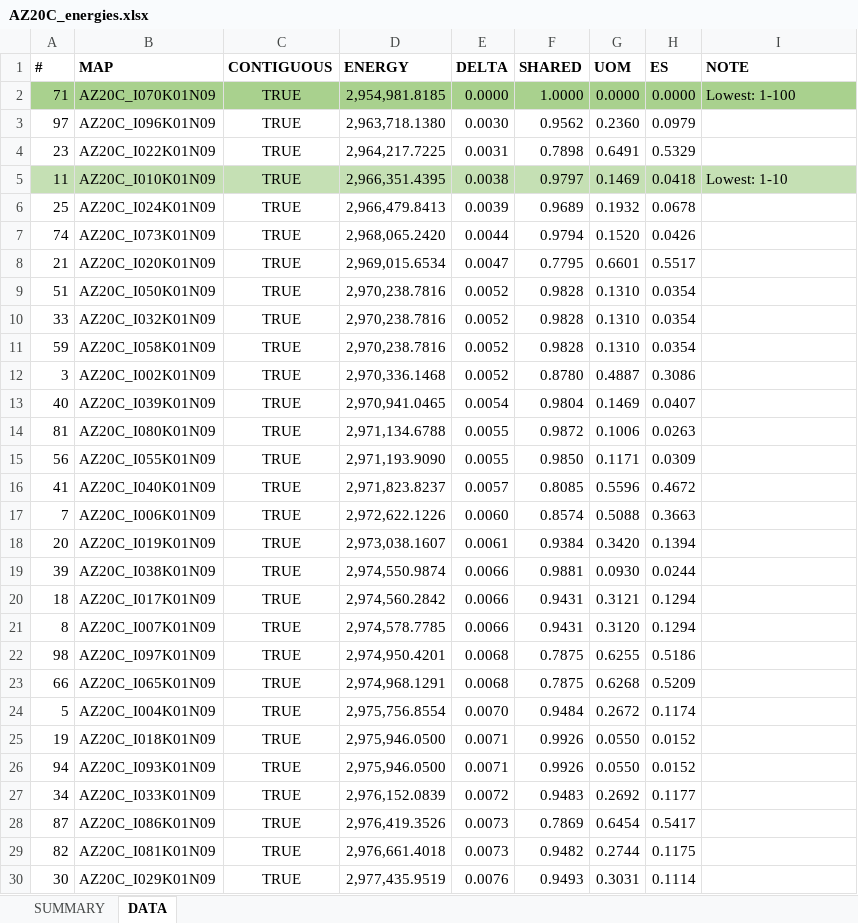
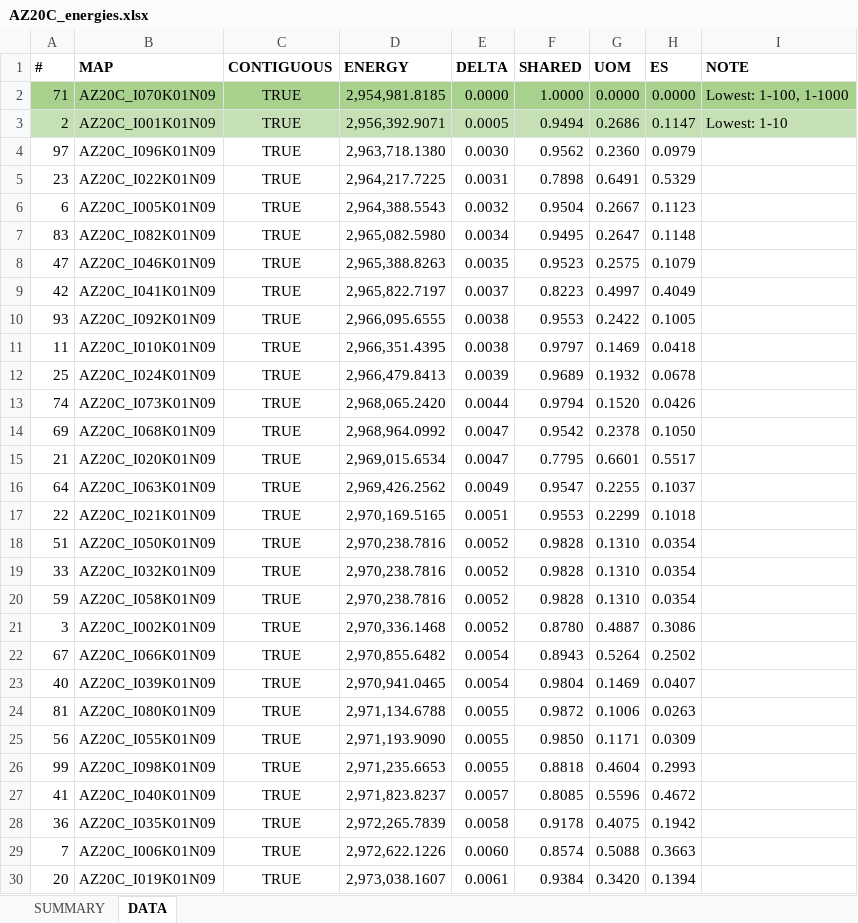
Before and after one commit to alecramsay/baseline, an Excel workbook: maps/AZ/AZ20C_energies.xlsx, sheet DATA, drawn as a sheet; only a part is shown; the shorter side is filled out with more unchanged rows; values as stored, in another font and other column widths than the file's, no borders; addresses are those after the commit; the diff covers the shown part only; the diff names each change by its address in the sheet, - before the commit and + after, or states it on an @@ line.

```diff
--- a/maps/AZ/AZ20C_energies.xlsx (sheet DATA)
+++ b/maps/AZ/AZ20C_energies.xlsx (sheet DATA)
-I2 (NOTE): Lowest: 1-100
+I2 (NOTE): Lowest: 1-100, 1-1000
+row 3: 2 | AZ20C_I001K01N09 | TRUE | 2,956,392.9071 | 0.0005 | 0.9494 | 0.2686 | 0.1147 | Lowest: 1-10
+row 6: 6 | AZ20C_I005K01N09 | TRUE | 2,964,388.5543 | 0.0032 | 0.9504 | 0.2667 | 0.1123
+row 7: 83 | AZ20C_I082K01N09 | TRUE | 2,965,082.5980 | 0.0034 | 0.9495 | 0.2647 | 0.1148
+row 8: 47 | AZ20C_I046K01N09 | TRUE | 2,965,388.8263 | 0.0035 | 0.9523 | 0.2575 | 0.1079
+row 9: 42 | AZ20C_I041K01N09 | TRUE | 2,965,822.7197 | 0.0037 | 0.8223 | 0.4997 | 0.4049
+row 10: 93 | AZ20C_I092K01N09 | TRUE | 2,966,095.6555 | 0.0038 | 0.9553 | 0.2422 | 0.1005
-A11:I11 fill: #C5E0B4
+A11:I11 fill: none
-I11 (NOTE): Lowest: 1-10
+I11 (NOTE): (empty)
+row 14: 69 | AZ20C_I068K01N09 | TRUE | 2,968,964.0992 | 0.0047 | 0.9542 | 0.2378 | 0.1050
+row 16: 64 | AZ20C_I063K01N09 | TRUE | 2,969,426.2562 | 0.0049 | 0.9547 | 0.2255 | 0.1037
+row 17: 22 | AZ20C_I021K01N09 | TRUE | 2,970,169.5165 | 0.0051 | 0.9553 | 0.2299 | 0.1018
+row 22: 67 | AZ20C_I066K01N09 | TRUE | 2,970,855.6482 | 0.0054 | 0.8943 | 0.5264 | 0.2502
+row 26: 99 | AZ20C_I098K01N09 | TRUE | 2,971,235.6653 | 0.0055 | 0.8818 | 0.4604 | 0.2993
+row 28: 36 | AZ20C_I035K01N09 | TRUE | 2,972,265.7839 | 0.0058 | 0.9178 | 0.4075 | 0.1942
```
Also changed, not shown: 13 added rows elsewhere in this sheet, sheet SUMMARY, formulas that keep their value, 4 other files.
